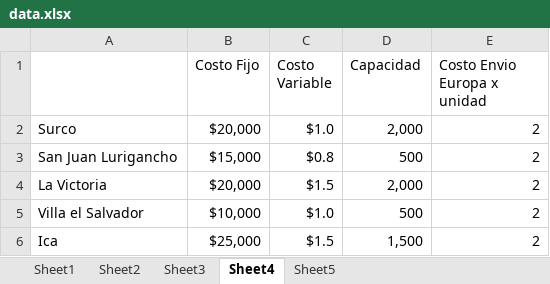
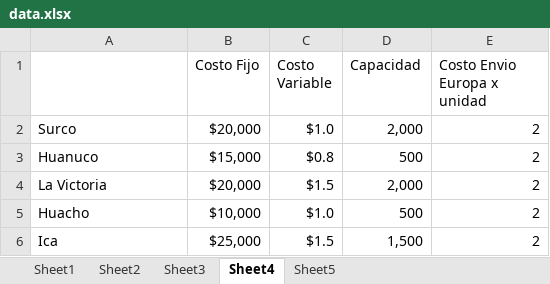
Before and after one commit to LuigiSipion/Otros, an Excel workbook: data.xlsx, sheet Sheet4, drawn as a sheet; values as stored, in another font and other column widths than the file's, no borders; the diff names each change by its address in the sheet, - before the commit and + after, or states it on an @@ line.

Commit message:
Add files via upload

```diff
--- a/data.xlsx (sheet Sheet4)
+++ b/data.xlsx (sheet Sheet4)
-A3: San Juan Lurigancho
+A3: Huanuco
-A5: Villa el Salvador
+A5: Huacho
```
